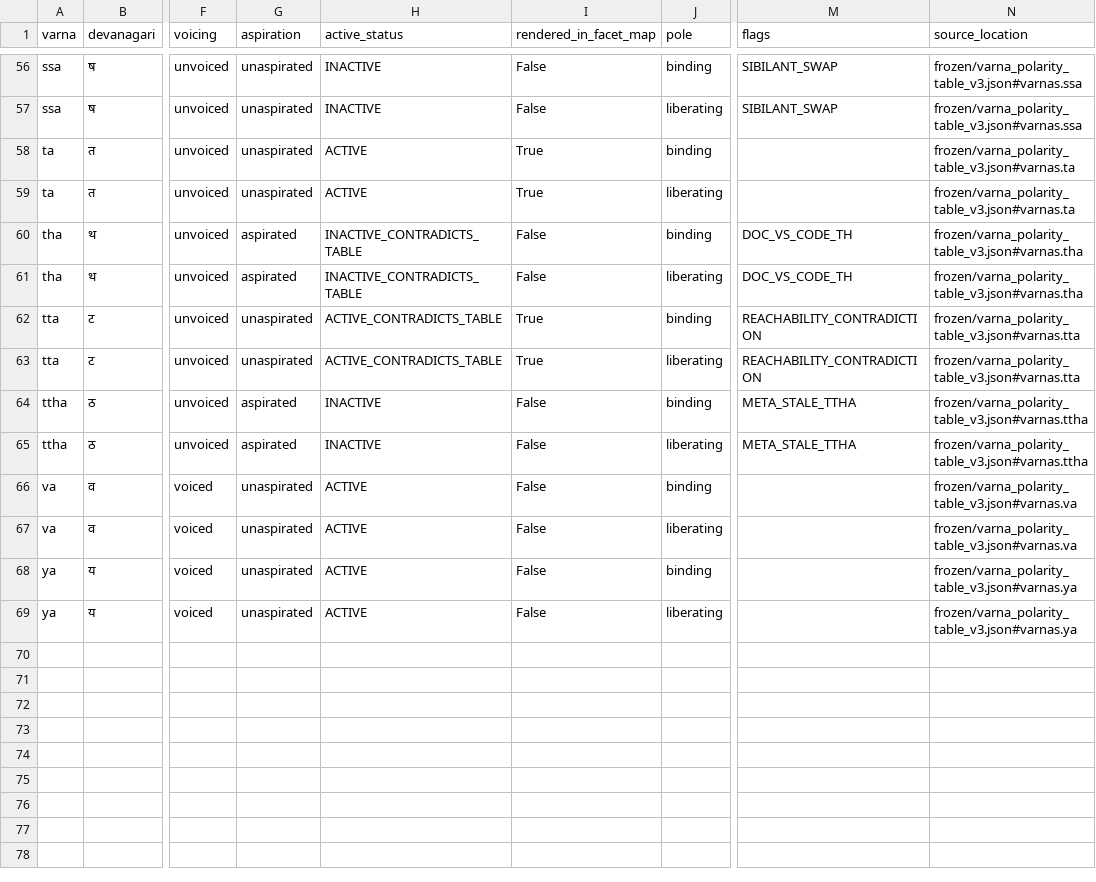
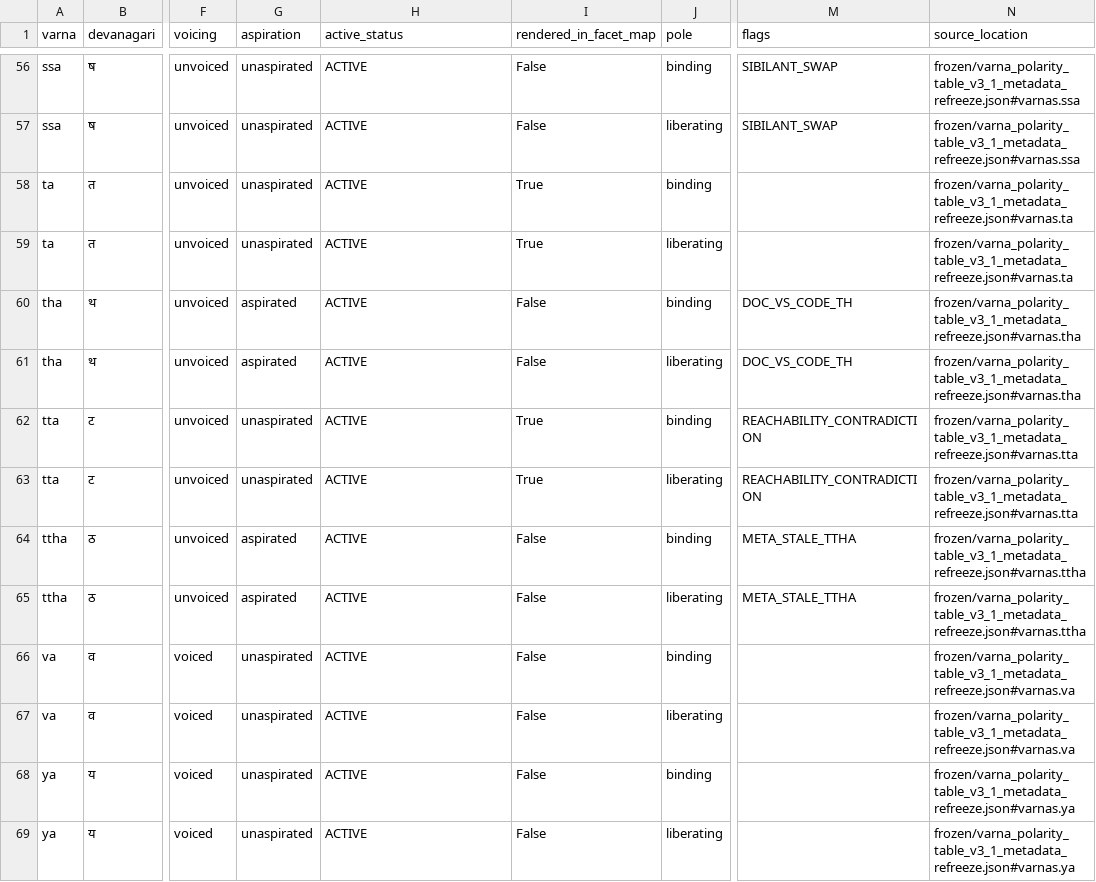
Before and after one commit to rasaha/symbolu, a CSV file: experiments/primitive_sequence_recovery/varna_provenance_register/varna_provenance_register.csv, drawn as a sheet; only a part is shown, gaps mark what is left out; the diff covers the shown part only; the diff names each change by its address in the sheet, - before the commit and + after, or states it on an @@ line.

```diff
--- a/experiments/primitive_sequence_recovery/varna_provenance_register/varna_provenance_register.csv
+++ b/experiments/primitive_sequence_recovery/varna_provenance_register/varna_provenance_register.csv
-H56:H57 (active_status): INACTIVE
+H56:H57 (active_status): ACTIVE
-N56:N57 (source_location): frozen/varna_polarity_table_v3.json#varnas.ssa
+N56:N57 (source_location): frozen/varna_polarity_table_v3_1_metadata_refreeze.json#varnas.ssa
-N58:N59 (source_location): frozen/varna_polarity_table_v3.json#varnas.ta
+N58:N59 (source_location): frozen/varna_polarity_table_v3_1_metadata_refreeze.json#varnas.ta
-H60:H61 (active_status): INACTIVE_CONTRADICTS_TABLE
+H60:H61 (active_status): ACTIVE
-N60:N61 (source_location): frozen/varna_polarity_table_v3.json#varnas.tha
+N60:N61 (source_location): frozen/varna_polarity_table_v3_1_metadata_refreeze.json#varnas.tha
-H62:H63 (active_status): ACTIVE_CONTRADICTS_TABLE
+H62:H63 (active_status): ACTIVE
-N62:N63 (source_location): frozen/varna_polarity_table_v3.json#varnas.tta
+N62:N63 (source_location): frozen/varna_polarity_table_v3_1_metadata_refreeze.json#varnas.tta
-H64:H65 (active_status): INACTIVE
+H64:H65 (active_status): ACTIVE
-N64:N65 (source_location): frozen/varna_polarity_table_v3.json#varnas.ttha
+N64:N65 (source_location): frozen/varna_polarity_table_v3_1_metadata_refreeze.json#varnas.ttha
-N66:N67 (source_location): frozen/varna_polarity_table_v3.json#varnas.va
+N66:N67 (source_location): frozen/varna_polarity_table_v3_1_metadata_refreeze.json#varnas.va
-N68:N69 (source_location): frozen/varna_polarity_table_v3.json#varnas.ya
+N68:N69 (source_location): frozen/varna_polarity_table_v3_1_metadata_refreeze.json#varnas.ya
```
Also changed, not shown: 76 edited cells elsewhere in this file, experiments/primitive_sequence_recovery/stage1_mapping_integration/identity_bridge.csv, 12 other files.
